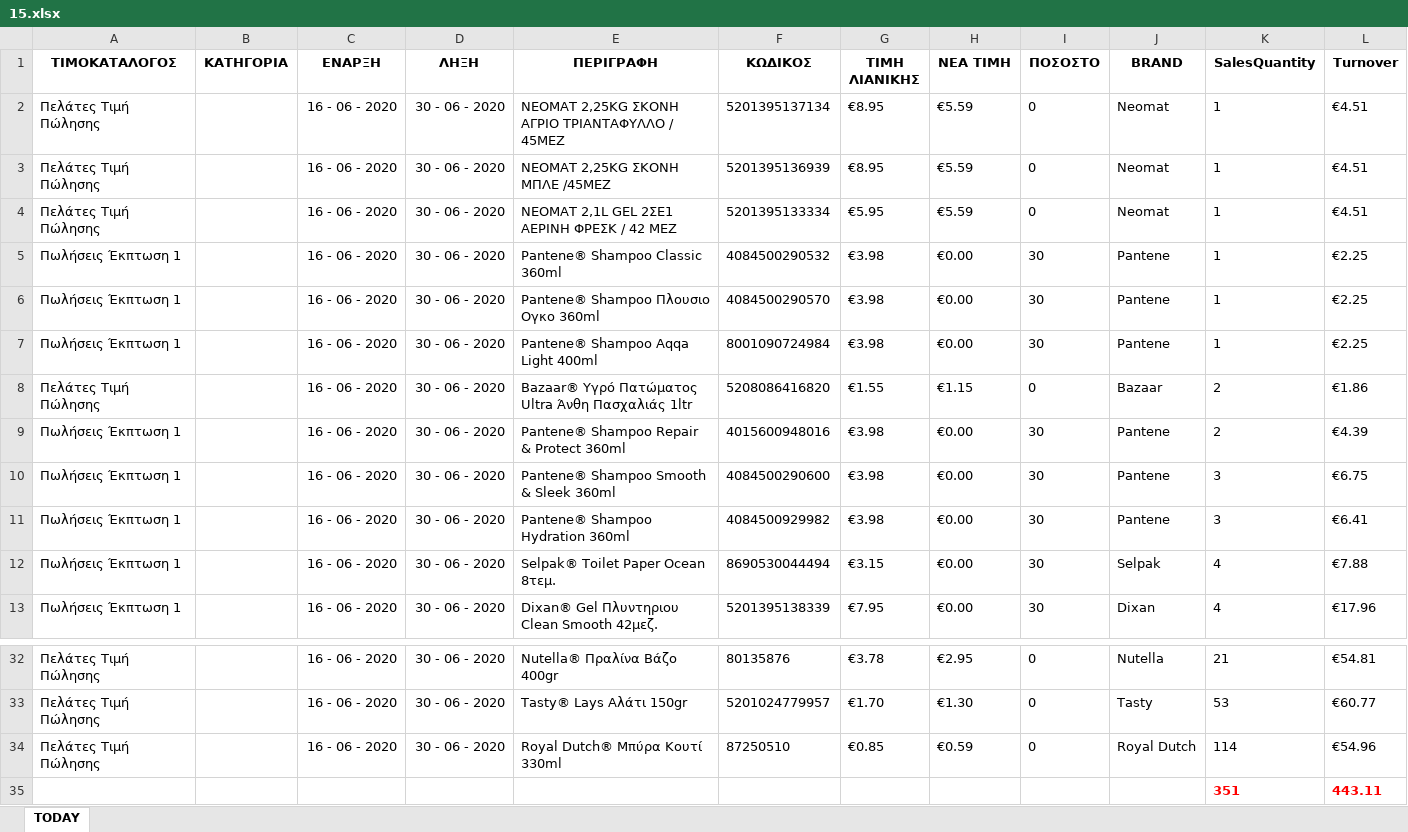
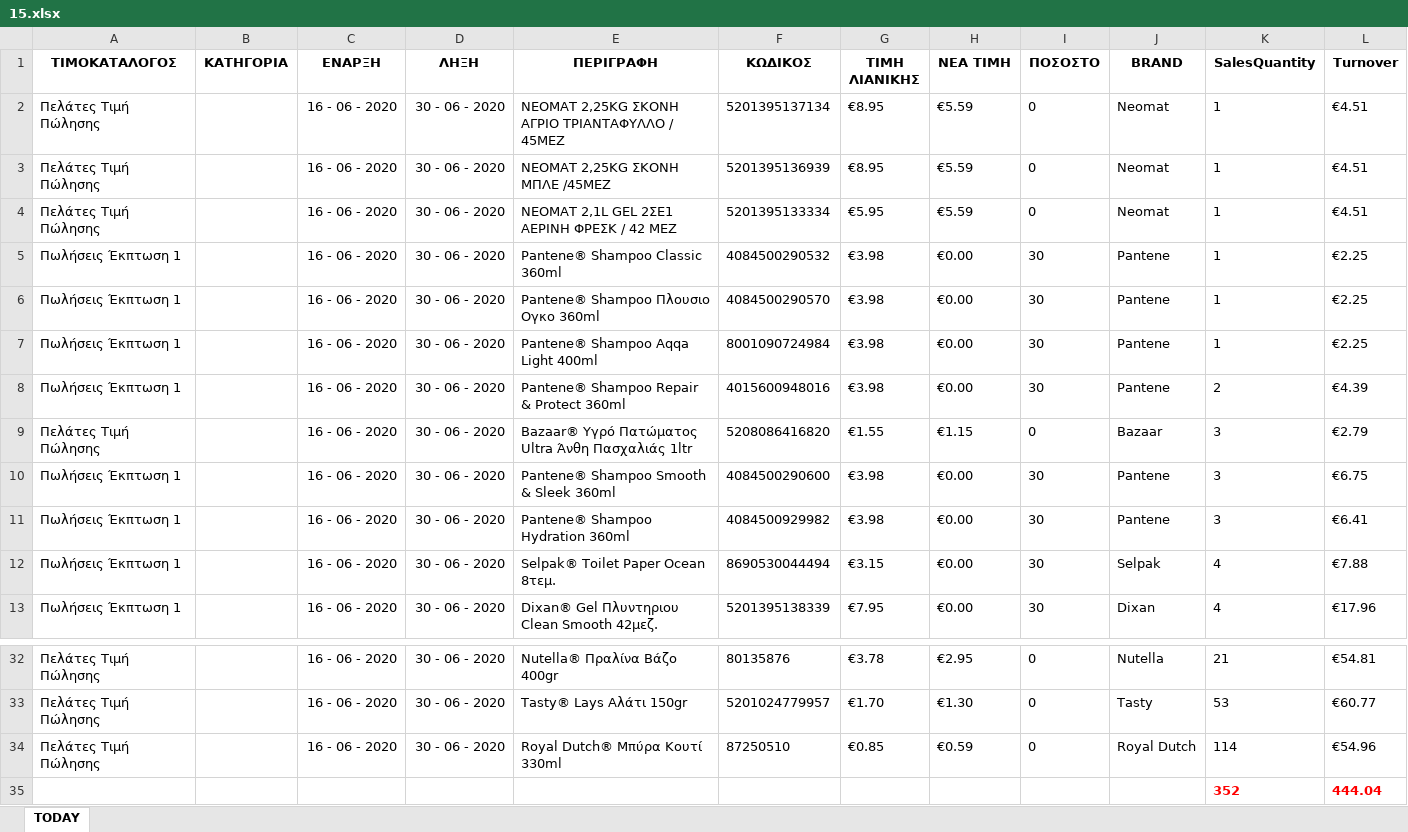
Before and after one commit to gitter-badger/Elounda_Market, an Excel workbook: A_DAILY_ΠΟΡΕΙΑ_ΤΙΜΟΚΑΤΑΛΟΓΟΥ_ΠΩΛΗΣΕΩΝ/excel/15.xlsx, sheet TODAY, drawn as a sheet; only a part is shown, gaps mark what is left out; values as stored, in another font and other column widths than the file's, no borders; conditional formats not drawn; removed rows and columns are numbered as before the commit, all else as after; the diff names each change by its address in the sheet, - before the commit and + after, or states it on an @@ line.

```diff
--- a/A_DAILY_ΠΟΡΕΙΑ_ΤΙΜΟΚΑΤΑΛΟΓΟΥ_ΠΩΛΗΣΕΩΝ/excel/15.xlsx (sheet TODAY)
+++ b/A_DAILY_ΠΟΡΕΙΑ_ΤΙΜΟΚΑΤΑΛΟΓΟΥ_ΠΩΛΗΣΕΩΝ/excel/15.xlsx (sheet TODAY)
-row 8: Πελάτες Τιμή Πώλησης |  | 16 - 06 - 2020 | 30 - 06 - 2020 | Bazaar® Υγρό Πατώματος Ultra Άνθη Πασχαλιάς 1ltr | 5208086416820 | €1.55 | €1.15 | 0 | Bazaar | 2 | €1.86
+row 9: Πελάτες Τιμή Πώλησης |  | 16 - 06 - 2020 | 30 - 06 - 2020 | Bazaar® Υγρό Πατώματος Ultra Άνθη Πασχαλιάς 1ltr | 5208086416820 | €1.55 | €1.15 | 0 | Bazaar | 3 | €2.79
-row 35:  |  |  |  |  |  |  |  |  |  | 351 | 443.11
+row 35:  |  |  |  |  |  |  |  |  |  | 352 | 444.04
```
Also changed, not shown: 13 other files.
